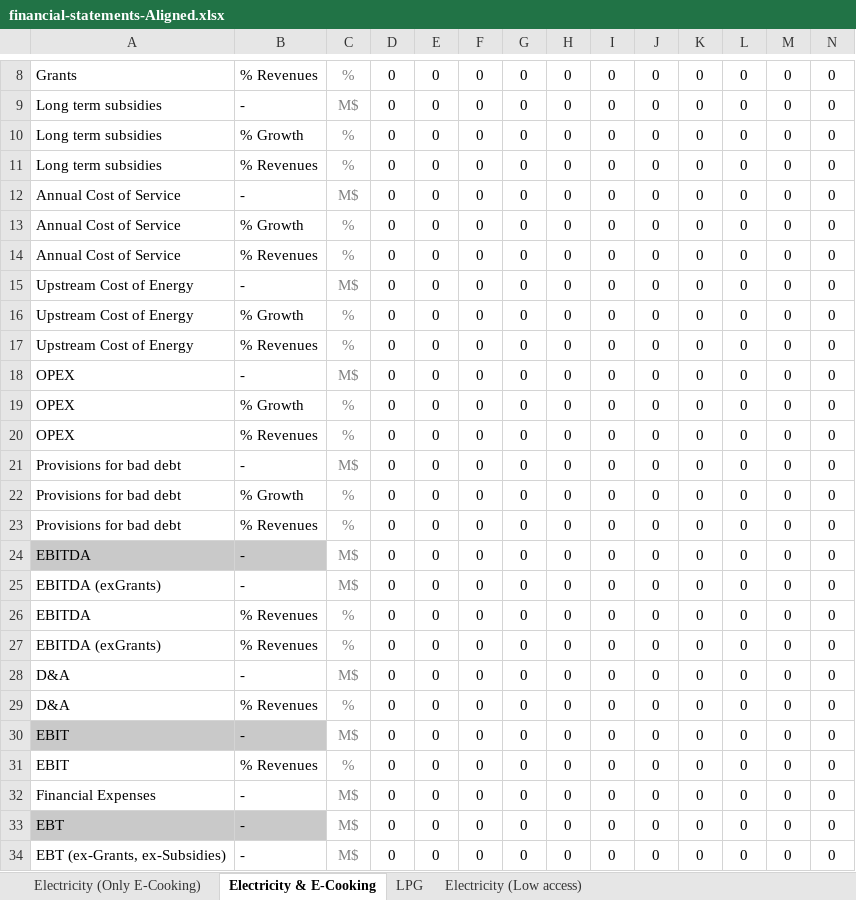
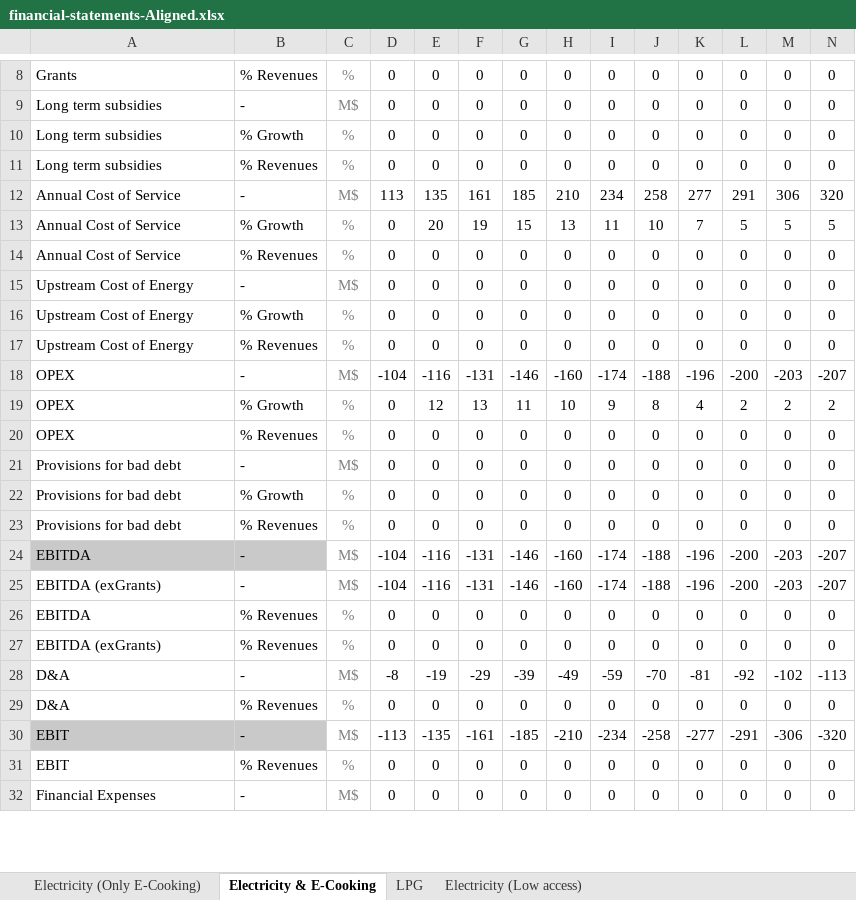
Before and after one commit to Almudenagarrido/CC-WBT-AI, an Excel workbook: backend/Rwanda/financial-statements-Aligned.xlsx, sheet Electricity & E-Cooking, drawn as a sheet; only a part is shown, gaps mark what is left out; values as stored, in another font and other column widths than the file's, no borders; removed rows and columns are numbered as before the commit, all else as after; rows hold the shown columns only; the diff covers the shown part only; the diff names each change by its address in the sheet, - before the commit and + after, or states it on an @@ line.

```diff
--- a/backend/Rwanda/financial-statements-Aligned.xlsx (sheet Electricity & E-Cooking)
+++ b/backend/Rwanda/financial-statements-Aligned.xlsx (sheet Electricity & E-Cooking)
-row 12: Annual Cost of Service | - | M$ | 0 | 0 | 0 | 0 | 0 | 0 | 0 | 0 | 0 | 0 | 0
-row 13: Annual Cost of Service | % Growth | % | 0 | 0 | 0 | 0 | 0 | 0 | 0 | 0 | 0 | 0 | 0
+row 12: Annual Cost of Service | - | M$ | 113 | 135 | 161 | 185 | 210 | 234 | 258 | 277 | 291 | 306 | 320
+row 13: Annual Cost of Service | % Growth | % | 0 | 20 | 19 | 15 | 13 | 11 | 10 | 7 | 5 | 5 | 5
-row 18: OPEX | - | M$ | 0 | 0 | 0 | 0 | 0 | 0 | 0 | 0 | 0 | 0 | 0
-row 19: OPEX | % Growth | % | 0 | 0 | 0 | 0 | 0 | 0 | 0 | 0 | 0 | 0 | 0
+row 18: OPEX | - | M$ | -104 | -116 | -131 | -146 | -160 | -174 | -188 | -196 | -200 | -203 | -207
+row 19: OPEX | % Growth | % | 0 | 12 | 13 | 11 | 10 | 9 | 8 | 4 | 2 | 2 | 2
-row 24: EBITDA | - | M$ | 0 | 0 | 0 | 0 | 0 | 0 | 0 | 0 | 0 | 0 | 0
-row 25: EBITDA (exGrants) | - | M$ | 0 | 0 | 0 | 0 | 0 | 0 | 0 | 0 | 0 | 0 | 0
+row 24: EBITDA | - | M$ | -104 | -116 | -131 | -146 | -160 | -174 | -188 | -196 | -200 | -203 | -207
+row 25: EBITDA (exGrants) | - | M$ | -104 | -116 | -131 | -146 | -160 | -174 | -188 | -196 | -200 | -203 | -207
-row 28: D&A | - | M$ | 0 | 0 | 0 | 0 | 0 | 0 | 0 | 0 | 0 | 0 | 0
+row 28: D&A | - | M$ | -8 | -19 | -29 | -39 | -49 | -59 | -70 | -81 | -92 | -102 | -113
-row 30: EBIT | - | M$ | 0 | 0 | 0 | 0 | 0 | 0 | 0 | 0 | 0 | 0 | 0
+row 30: EBIT | - | M$ | -113 | -135 | -161 | -185 | -210 | -234 | -258 | -277 | -291 | -306 | -320
-row 33: EBT | - | M$ | 0 | 0 | 0 | 0 | 0 | 0 | 0 | 0 | 0 | 0 | 0
-row 34: EBT (ex-Grants, ex-Subsidies) | - | M$ | 0 | 0 | 0 | 0 | 0 | 0 | 0 | 0 | 0 | 0 | 0
```
Also changed, not shown: 41 added rows and 39 removed rows elsewhere in this sheet, sheet Electricity (Low access), sheet LPG, backend/Rwanda/capex-fuels-Aligned.xlsx, backend/Rwanda/design-capital-Aligned.xlsx, 8 other files.
